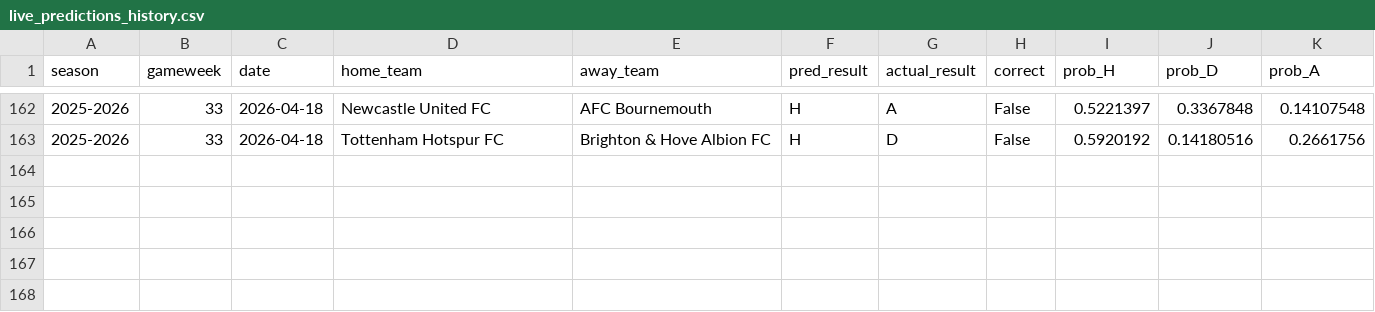
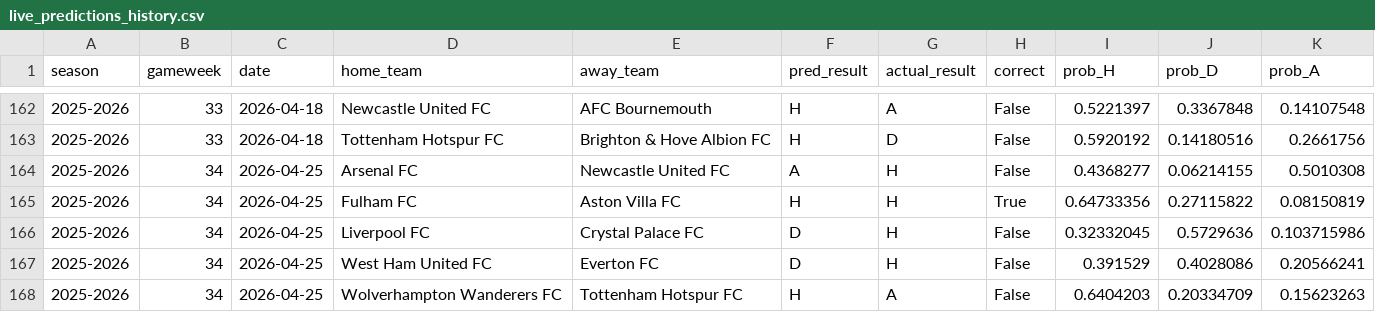
Before and after one commit to SugarAung/premier-league-predictor, a CSV file: data/live/live_predictions_history.csv, drawn as a sheet; only a part is shown, gaps mark what is left out.

Commit message:
Auto update: refreshed results & predictions

```diff
--- a/data/live/live_predictions_history.csv
+++ b/data/live/live_predictions_history.csv
@@ -163 +163,6 @@ season,gameweek,date,home_team,away_team,pred_result,actual_result,correct,prob_
 2025-2026,33,2026-04-18,Tottenham Hotspur FC,Brighton & Hove Albion FC,H,D,False,0.5920192,0.14180516,0.2661756
+2025-2026,34,2026-04-25,Arsenal FC,Newcastle United FC,A,H,False,0.4368277,0.06214155,0.5010308
+2025-2026,34,2026-04-25,Fulham FC,Aston Villa FC,H,H,True,0.64733356,0.27115822,0.08150819
+2025-2026,34,2026-04-25,Liverpool FC,Crystal Palace FC,D,H,False,0.32332045,0.5729636,0.103715986
+2025-2026,34,2026-04-25,West Ham United FC,Everton FC,D,H,False,0.391529,0.4028086,0.20566241
+2025-2026,34,2026-04-25,Wolverhampton Wanderers FC,Tottenham Hotspur FC,H,A,False,0.6404203,0.20334709,0.15623263
```
Also changed, not shown: data/live/pl_fixtures_from_api.csv, data/live/pl_results_from_api.csv.
